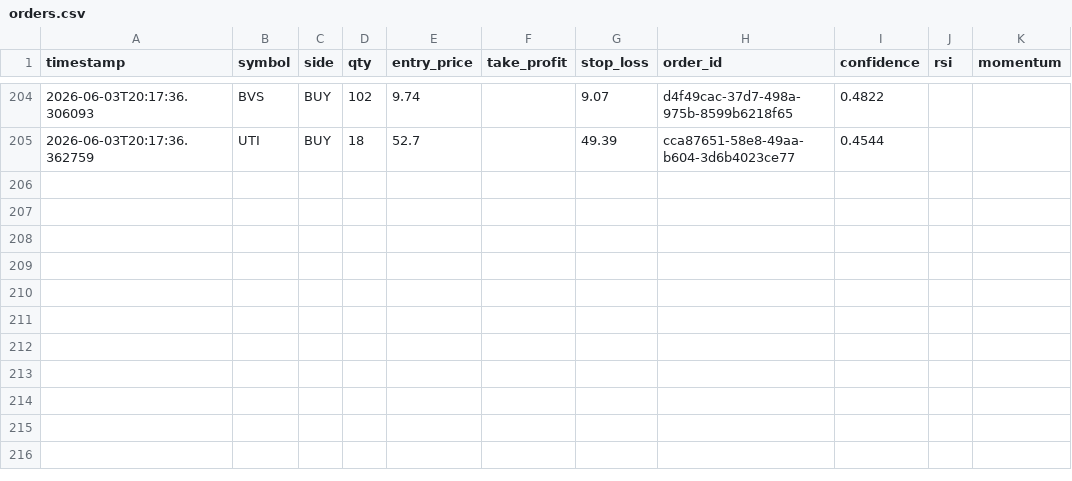
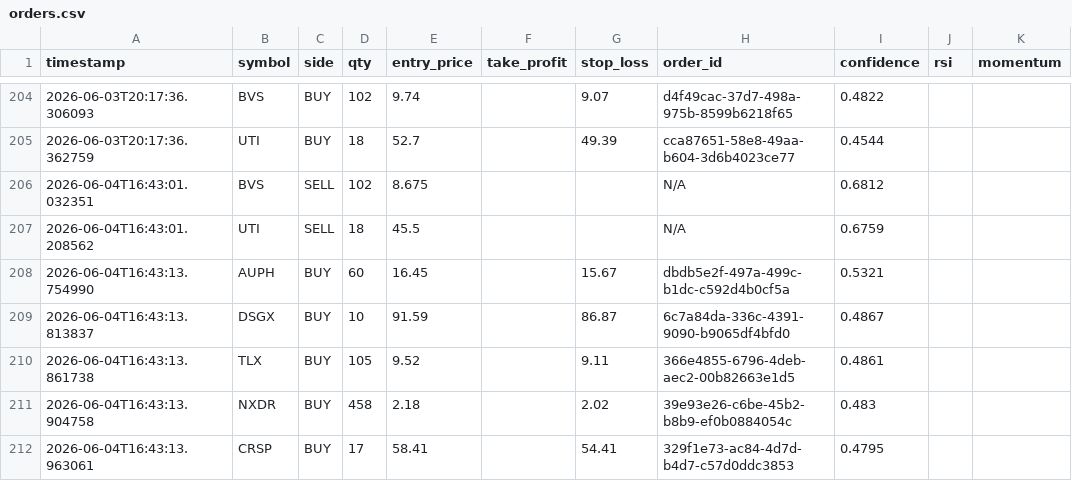
Before and after one commit to jp3tty/ml-trading-bot, a CSV file: paper_trade_log/orders.csv, drawn as a sheet; only a part is shown, gaps mark what is left out; the diff names each change by its address in the sheet, - before the commit and + after, or states it on an @@ line.

```diff
--- a/paper_trade_log/orders.csv
+++ b/paper_trade_log/orders.csv
+row 206: 2026-06-04T16:43:01.032351 | BVS | SELL | 102 | 8.675 |  |  | N/A | 0.6812
+row 207: 2026-06-04T16:43:01.208562 | UTI | SELL | 18 | 45.5 |  |  | N/A | 0.6759
+row 208: 2026-06-04T16:43:13.754990 | AUPH | BUY | 60 | 16.45 |  | 15.67 | dbdb5e2f-497a-499c-b1dc-c592d4b0cf5a | 0.5321
+row 209: 2026-06-04T16:43:13.813837 | DSGX | BUY | 10 | 91.59 |  | 86.87 | 6c7a84da-336c-4391-9090-b9065df4bfd0 | 0.4867
+row 210: 2026-06-04T16:43:13.861738 | TLX | BUY | 105 | 9.52 |  | 9.11 | 366e4855-6796-4deb-aec2-00b82663e1d5 | 0.4861
+row 211: 2026-06-04T16:43:13.904758 | NXDR | BUY | 458 | 2.18 |  | 2.02 | 39e93e26-c6be-45b2-b8b9-ef0b0884054c | 0.483
+row 212: 2026-06-04T16:43:13.963061 | CRSP | BUY | 17 | 58.41 |  | 54.41 | 329f1e73-ac84-4d7d-b4d7-c57d0ddc3853 | 0.4795
```
Also changed, not shown: paper_trade_log/signals.csv.
